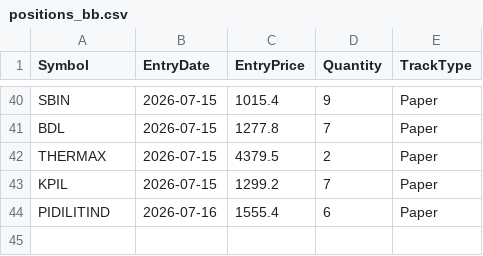
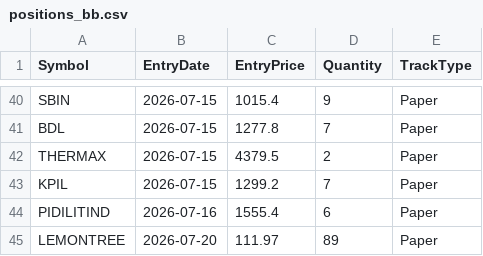
Before and after one commit to finnyrajmann/nse-bb-system, a CSV file: data/positions_bb.csv, drawn as a sheet; only a part is shown, gaps mark what is left out.

Commit message:
Auto-update — 2026-07-20

```diff
--- a/data/positions_bb.csv
+++ b/data/positions_bb.csv
@@ -44 +44,2 @@ KPIL,2026-07-15,1299.2,7,Paper
 PIDILITIND,2026-07-16,1555.4,6,Paper
+LEMONTREE,2026-07-20,111.97,89,Paper
```
